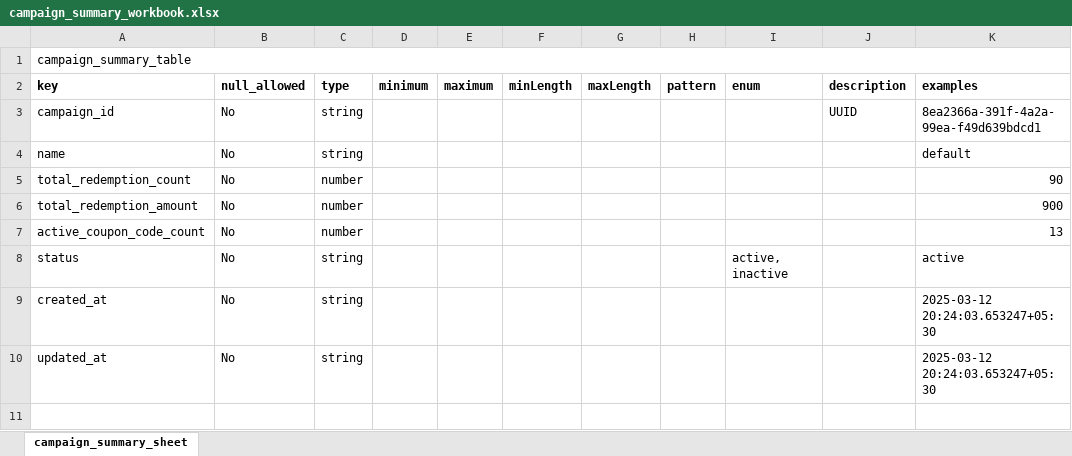
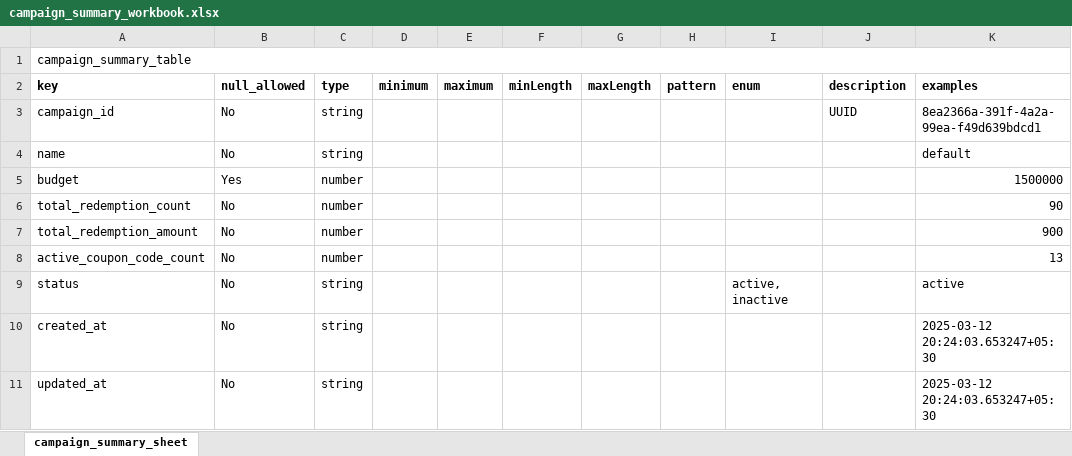
Before and after one commit to org-quicko/qpon, an Excel workbook: api/resources/excel/campaign_summary_workbook/campaign_summary_workbook.xlsx, sheet campaign_summary_sheet, drawn as a sheet; values as stored, in another font and other column widths than the file's, no borders; charts and pictures not drawn; the diff names each change by its address in the sheet, - before the commit and + after, or states it on an @@ line.

Commit message:
modified: campaign summary mv, coupon item converter

```diff
--- a/api/resources/excel/campaign_summary_workbook/campaign_summary_workbook.xlsx (sheet campaign_summary_sheet)
+++ b/api/resources/excel/campaign_summary_workbook/campaign_summary_workbook.xlsx (sheet campaign_summary_sheet)
+row 5: budget | Yes | number |  |  |  |  |  |  |  | 1500000
```
Also changed, not shown: 7 other files.
